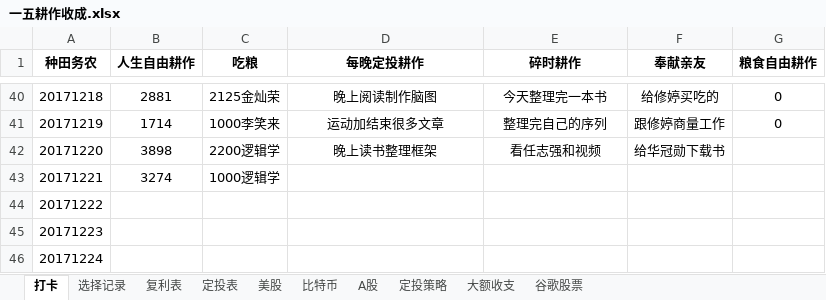
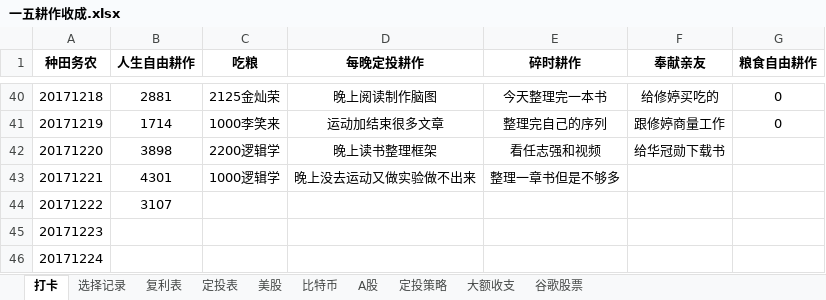
Before and after one commit to HanYouyang/GrowUp2017, an Excel workbook: 一五耕作收成.xlsx, sheet 打卡, drawn as a sheet; only a part is shown, gaps mark what is left out; values as stored, in another font and other column widths than the file's, no borders; the diff names each change by its address in the sheet, - before the commit and + after, or states it on an @@ line.

```diff
--- a/一五耕作收成.xlsx (sheet 打卡)
+++ b/一五耕作收成.xlsx (sheet 打卡)
-B43 (人生自由耕作): 3274
+B43 (人生自由耕作): 4301
-D43 (每晚定投耕作): (empty)
+D43 (每晚定投耕作): 晚上没去运动又做实验做不出来
-E43 (碎时耕作): (empty)
+E43 (碎时耕作): 整理一章书但是不够多
-B44 (人生自由耕作): (empty)
+B44 (人生自由耕作): 3107
```
Also changed, not shown: 35 other files.
